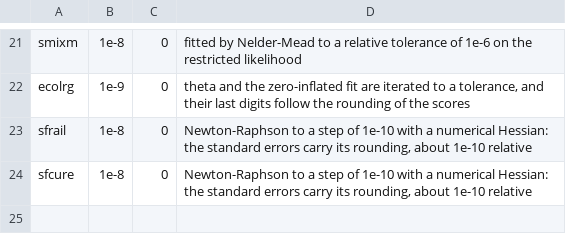
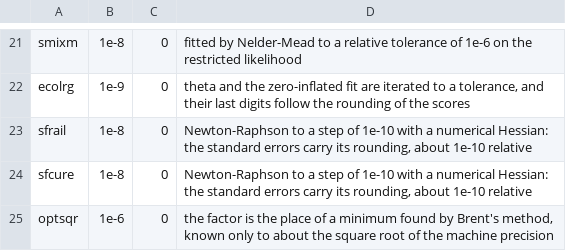
Before and after one commit to rootcoder007/crimlab, a TSV file: cli/tol.tsv, drawn as a sheet; only a part is shown, gaps mark what is left out; the diff names each change by its address in the sheet, - before the commit and + after, or states it on an @@ line.

Commit message:
tests: the Bayesian threshold fit and optsqr hold on every platform
The sampler of thrtst() refuses a fit whose chains have not mixed, and
which seeds mix depends on the last bits of the arithmetic, so the tests
that named one seed failed on the CI machines. They now take the first
seed that mixes. The two command-line cases that compared Bayesian
draws digit for digit are removed: no two compilers give the same chain.

optsqr() finds its factor by minimising, so the factor is known to about
1e-8 only. Its tests and the command-line cases compare to 1e-6.

Signed-off-by: rootcoder007 <278967282+rootcoder007@users.noreply.github.com>

```diff
--- a/cli/tol.tsv
+++ b/cli/tol.tsv
+row 25: optsqr | 1e-6 | 0 | the factor is the place of a minimum found by Brent's method, known only to about the square root of the machine precision
```
Also changed, not shown: 9 other files.
